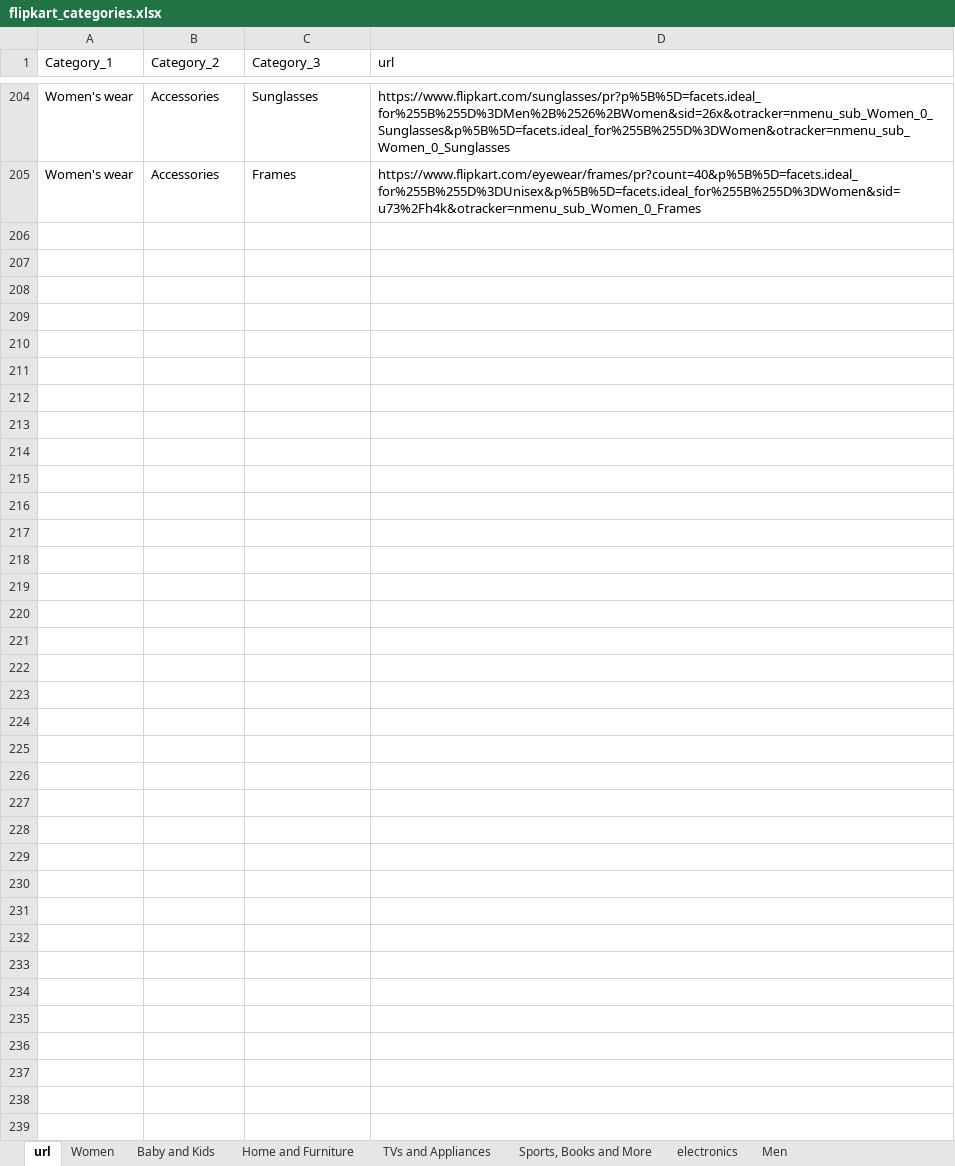
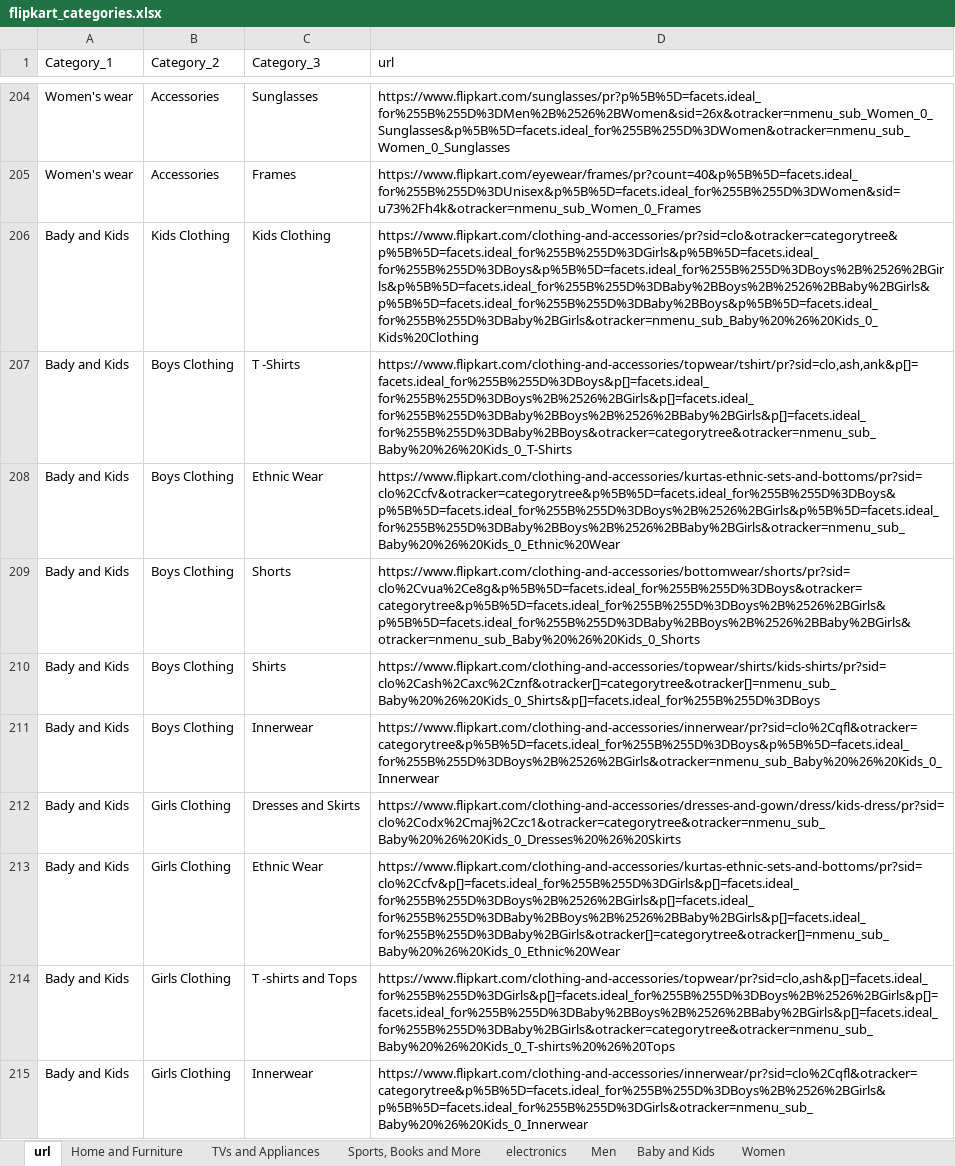
Before and after one commit to priyankkhanna/product_price_prediction, an Excel workbook: flipkart_categories.xlsx, sheet url, drawn as a sheet; only a part is shown, gaps mark what is left out; values as stored, in another font and other column widths than the file's, no borders; the diff covers the shown part only; the diff names each change by its address in the sheet, - before the commit and + after, or states it on an @@ line.

Commit message:
added url for kids and baby category and home and furnitures

```diff
--- a/flipkart_categories.xlsx (sheet url)
+++ b/flipkart_categories.xlsx (sheet url)
@@ sheet tab order changed: url | Home and Furniture | TVs and Appliances | Sports, Books and More | electronics | Men | Baby and Kids | Women @@
+row 206: Bady and Kids | Kids Clothing | Kids Clothing | https://www.flipkart.com/clothing-and-accessories/pr?sid=clo&otracker=categorytree&p%5B%5D=facets.ideal_for%255B%255D%3DGirls&p%5B%5D=facets.ideal_for%255B%255D%3DBoys&p%5B%5D=facets.ideal_for%255B%255D%3DBoys%2B%2526%2BGirls&p%5B%5D=facets.ideal_for%255B%255D%3DBaby%2BBoys%2B%2526%2BBaby%2BGirls&p%5B%5D=facets.ideal_for%255B%255D%3DBaby%2BBoys&p%5B%5D=facets.ideal_for%255B%255D%3DBaby%2BGirls&otracker=nmenu_sub_Baby%20%26%20Kids_0_Kids%20Clothing
+row 207: Bady and Kids | Boys Clothing | T -Shirts | https://www.flipkart.com/clothing-and-accessories/topwear/tshirt/pr?sid=clo,ash,ank&p[]=facets.ideal_for%255B%255D%3DBoys&p[]=facets.ideal_for%255B%255D%3DBoys%2B%2526%2BGirls&p[]=facets.ideal_for%255B%255D%3DBaby%2BBoys%2B%2526%2BBaby%2BGirls&p[]=facets.ideal_for%255B%255D%3DBaby%2BBoys&otracker=categorytree&otracker=nmenu_sub_Baby%20%26%20Kids_0_T-Shirts
+row 208: Bady and Kids | Boys Clothing | Ethnic Wear | https://www.flipkart.com/clothing-and-accessories/kurtas-ethnic-sets-and-bottoms/pr?sid=clo%2Ccfv&otracker=categorytree&p%5B%5D=facets.ideal_for%255B%255D%3DBoys&p%5B%5D=facets.ideal_for%255B%255D%3DBoys%2B%2526%2BGirls&p%5B%5D=facets.ideal_for%255B%255D%3DBaby%2BBoys%2B%2526%2BBaby%2BGirls&otracker=nmenu_sub_Baby%20%26%20Kids_0_Ethnic%20Wear
+row 209: Bady and Kids | Boys Clothing | Shorts | https://www.flipkart.com/clothing-and-accessories/bottomwear/shorts/pr?sid=clo%2Cvua%2Ce8g&p%5B%5D=facets.ideal_for%255B%255D%3DBoys&otracker=categorytree&p%5B%5D=facets.ideal_for%255B%255D%3DBoys%2B%2526%2BGirls&p%5B%5D=facets.ideal_for%255B%255D%3DBaby%2BBoys%2B%2526%2BBaby%2BGirls&otracker=nmenu_sub_Baby%20%26%20Kids_0_Shorts
+row 210: Bady and Kids | Boys Clothing | Shirts | https://www.flipkart.com/clothing-and-accessories/topwear/shirts/kids-shirts/pr?sid=clo%2Cash%2Caxc%2Cznf&otracker[]=categorytree&otracker[]=nmenu_sub_Baby%20%26%20Kids_0_Shirts&p[]=facets.ideal_for%255B%255D%3DBoys
+row 211: Bady and Kids | Boys Clothing | Innerwear | https://www.flipkart.com/clothing-and-accessories/innerwear/pr?sid=clo%2Cqfl&otracker=categorytree&p%5B%5D=facets.ideal_for%255B%255D%3DBoys&p%5B%5D=facets.ideal_for%255B%255D%3DBoys%2B%2526%2BGirls&otracker=nmenu_sub_Baby%20%26%20Kids_0_Innerwear
+row 212: Bady and Kids | Girls Clothing | Dresses and Skirts | https://www.flipkart.com/clothing-and-accessories/dresses-and-gown/dress/kids-dress/pr?sid=clo%2Codx%2Cmaj%2Czc1&otracker=categorytree&otracker=nmenu_sub_Baby%20%26%20Kids_0_Dresses%20%26%20Skirts
+row 213: Bady and Kids | Girls Clothing | Ethnic Wear | https://www.flipkart.com/clothing-and-accessories/kurtas-ethnic-sets-and-bottoms/pr?sid=clo%2Ccfv&p[]=facets.ideal_for%255B%255D%3DGirls&p[]=facets.ideal_for%255B%255D%3DBoys%2B%2526%2BGirls&p[]=facets.ideal_for%255B%255D%3DBaby%2BBoys%2B%2526%2BBaby%2BGirls&p[]=facets.ideal_for%255B%255D%3DBaby%2BGirls&otracker[]=categorytree&otracker[]=nmenu_sub_Baby%20%26%20Kids_0_Ethnic%20Wear
+row 214: Bady and Kids | Girls Clothing | T -shirts and Tops | https://www.flipkart.com/clothing-and-accessories/topwear/pr?sid=clo,ash&p[]=facets.ideal_for%255B%255D%3DGirls&p[]=facets.ideal_for%255B%255D%3DBoys%2B%2526%2BGirls&p[]=facets.ideal_for%255B%255D%3DBaby%2BBoys%2B%2526%2BBaby%2BGirls&p[]=facets.ideal_for%255B%255D%3DBaby%2BGirls&otracker=categorytree&otracker=nmenu_sub_Baby%20%26%20Kids_0_T-shirts%20%26%20Tops
+row 215: Bady and Kids | Girls Clothing | Innerwear | https://www.flipkart.com/clothing-and-accessories/innerwear/pr?sid=clo%2Cqfl&otracker=categorytree&p%5B%5D=facets.ideal_for%255B%255D%3DBoys%2B%2526%2BGirls&p%5B%5D=facets.ideal_for%255B%255D%3DGirls&otracker=nmenu_sub_Baby%20%26%20Kids_0_Innerwear
```
Also changed, not shown: 103 added rows elsewhere in this sheet, sheet Home and Furniture, sheet Baby and Kids, sheet TVs and Appliances.
